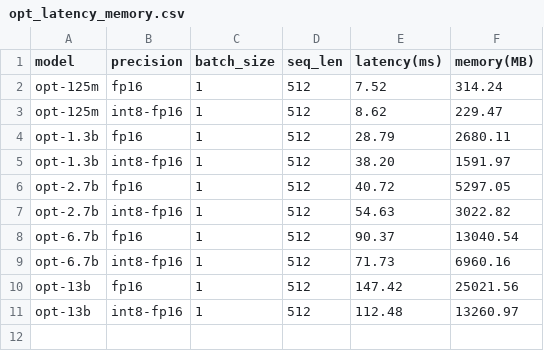
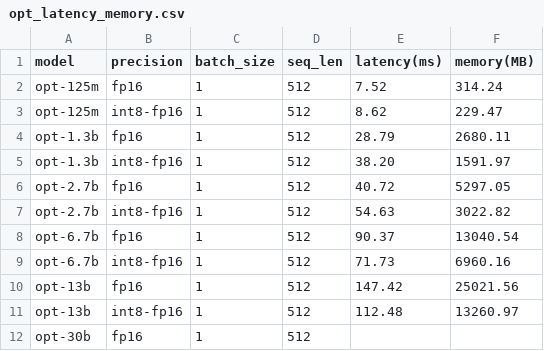
Before and after one commit to Guangxuan-Xiao/torch-int, a CSV file: log/opt_latency_memory.csv, drawn as a sheet.

```diff
--- a/log/opt_latency_memory.csv
+++ b/log/opt_latency_memory.csv
@@ -11 +11,2 @@ opt-13b,fp16,1,512,147.42,25021.56
 opt-13b,int8-fp16,1,512,112.48,13260.97
+opt-30b,fp16,1,512,,
```
Also changed, not shown: 1 other file.
